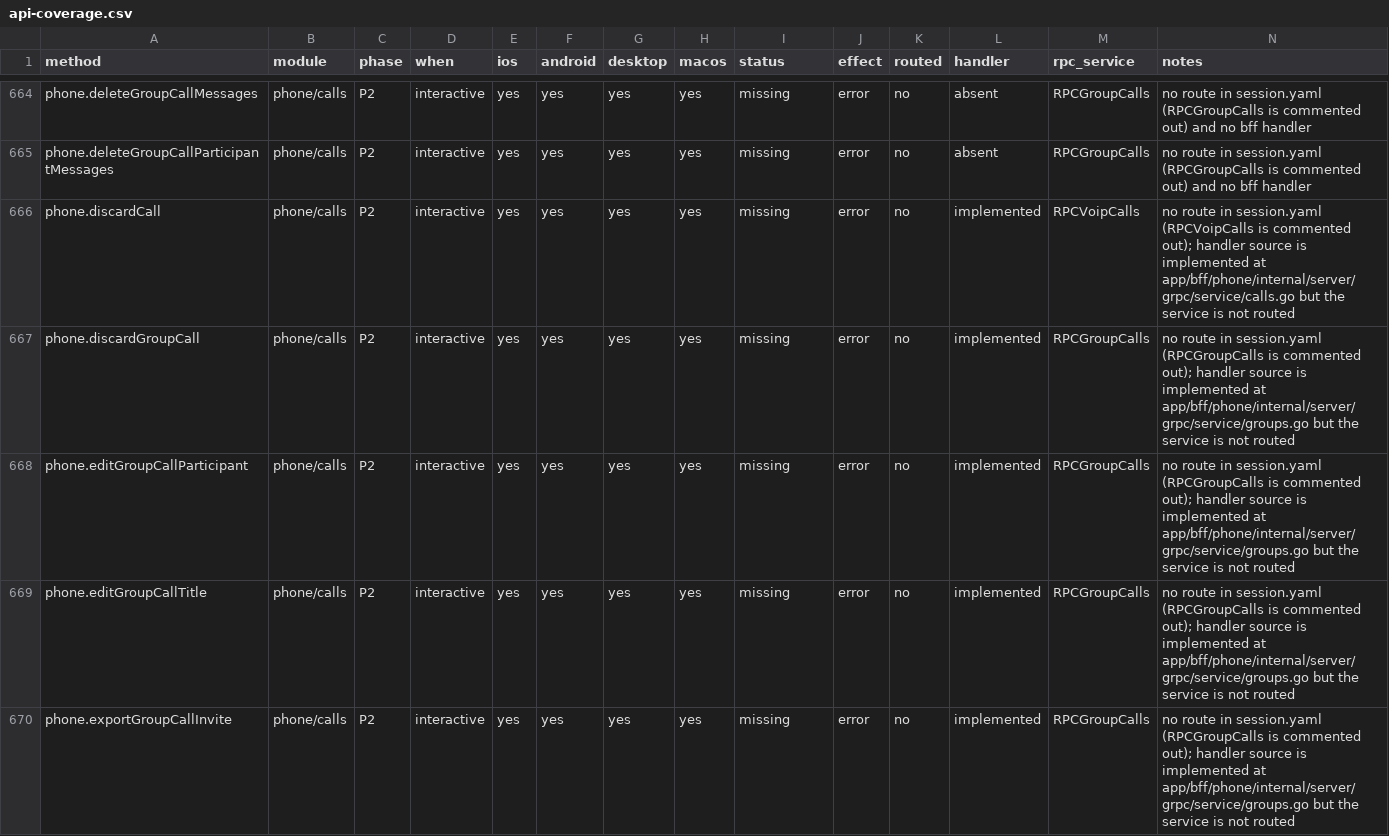
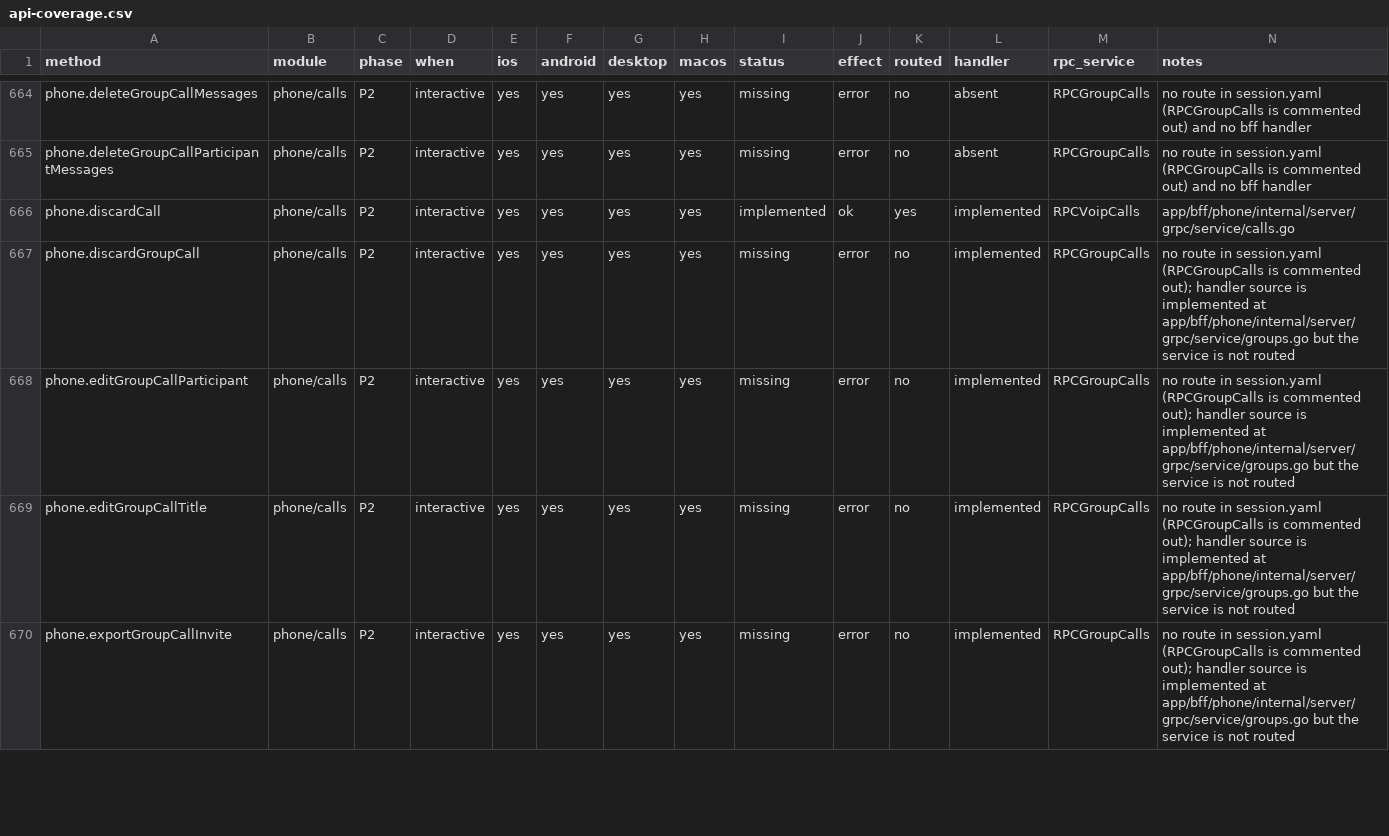
Before and after one commit to tellomi/teamgram-server, a CSV file: docs/api-coverage.csv, drawn as a sheet; only a part is shown, gaps mark what is left out; the diff covers the shown part only.

```diff
--- a/docs/api-coverage.csv
+++ b/docs/api-coverage.csv
@@ -665,3 +665,3 @@ phone.deleteGroupCallMessages,phone/calls,P2,interactive,yes,yes,yes,yes,missing
 phone.deleteGroupCallParticipantMessages,phone/calls,P2,interactive,yes,yes,yes,yes,missing,error,no,absent,RPCGroupCalls,no route in session.yaml (RPCGroupCalls is commented out) and no bff handler
-phone.discardCall,phone/calls,P2,interactive,yes,yes,yes,yes,missing,error,no,implemented,RPCVoipCalls,no route in session.yaml (RPCVoipCalls is commented out); handler source is implemented at app/bff/phone/internal/server/grpc/service/calls.go but the service is not routed
+phone.discardCall,phone/calls,P2,interactive,yes,yes,yes,yes,implemented,ok,yes,implemented,RPCVoipCalls,app/bff/phone/internal/server/grpc/service/calls.go
 phone.discardGroupCall,phone/calls,P2,interactive,yes,yes,yes,yes,missing,error,no,implemented,RPCGroupCalls,no route in session.yaml (RPCGroupCalls is commented out); handler source is implemented at app/bff/phone/internal/server/grpc/service/groups.go but the service is not routed
```
Also changed, not shown: 72 edited cells elsewhere in this file, 19 other files.
